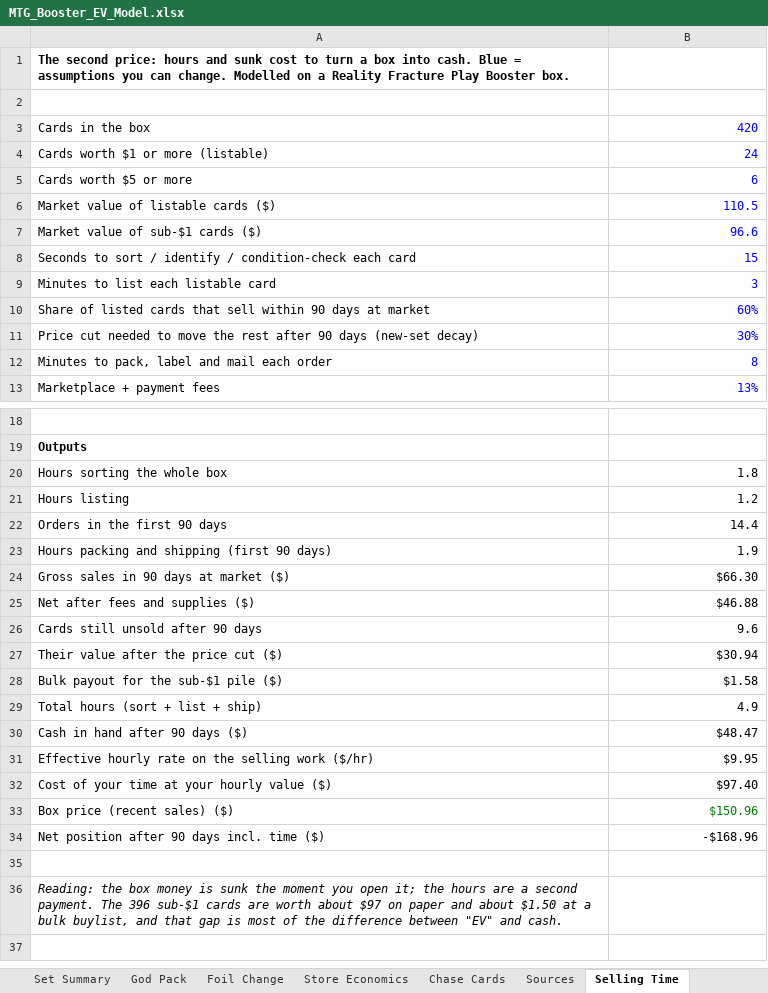
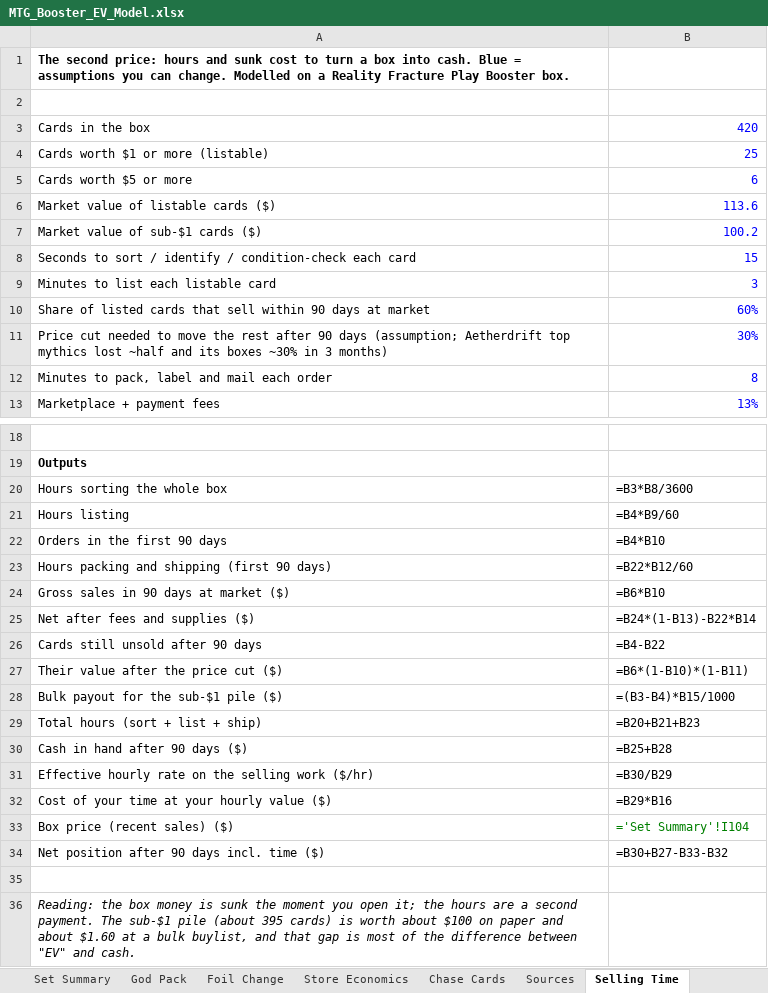
Before and after one commit to skyphose/mtg-booster-ev, an Excel workbook: results/MTG_Booster_EV_Model.xlsx, sheet Selling Time, drawn as a sheet; only a part is shown, gaps mark what is left out; values as stored, in another font and other column widths than the file's, no borders; formulas without a stored value are shown as written; the diff names each change by its address in the sheet, - before the commit and + after, or states it on an @@ line.

Commit message:
fact-check pass: double-faced cards were priced as bulk, now they aren't
the sheet data calls the front face '100a', scryfall files the card as '100', so every dfc fell back to
bulk. fixing it moves the median play box 1.27x -> 1.35x, cash 46c -> 49c, collector 0.58x -> 0.62x.
none of the conclusions move.

also: chart 10, the selling-time tab and the animations now compute their numbers instead of having
them typed in, the box-opening clips use a typical box instead of a lucky one, the 'singles drop 30%'
line is gone (the source doesn't say that), and the readme lists what the audit found.

```diff
--- a/results/MTG_Booster_EV_Model.xlsx (sheet Selling Time)
+++ b/results/MTG_Booster_EV_Model.xlsx (sheet Selling Time)
-B4: 24
+B4: 25
-B6: 110.5
+B6: 113.6
-B7: 96.6
+B7: 100.2
-A11: …90 days (new-set decay)
+A11: …90 days (assumption; Aetherdrift top mythics lost ~half and its boxes ~30% in 3 months)
-B20: 1.8
+B20: =B3*B8/3600
-B21: 1.2
+B21: =B4*B9/60
-B22: 14.4
+B22: =B4*B10
-B23: 1.9
+B23: =B22*B12/60
-B24: $66.30
+B24: =B6*B10
-B25: $46.88
+B25: =B24*(1-B13)-B22*B14
-B26: 9.6
+B26: =B4-B22
-B27: $30.94
+B27: =B6*(1-B10)*(1-B11)
-B28: $1.58
+B28: =(B3-B4)*B15/1000
-B29: 4.9
+B29: =B20+B21+B23
-B30: $48.47
+B30: =B25+B28
-B31: $9.95
+B31: =B30/B29
-B32: $97.40
+B32: =B29*B16
-B33: $150.96
+B33: ='Set Summary'!I104
-B34: -$168.96
+B34: =B30+B27-B33-B32
-A36: …payment. The 396 sub-$1 cards are worth about $97 on paper and about $1.50 at a…
+A36: …payment. The sub-$1 pile (about 395 cards) is worth about $100 on paper and about $1.60 at a…
```
Also changed, not shown: sheet Set Summary, sheet Foil Change, sheet Store Economics, sheet God Pack, sheet README, 50 other files.
